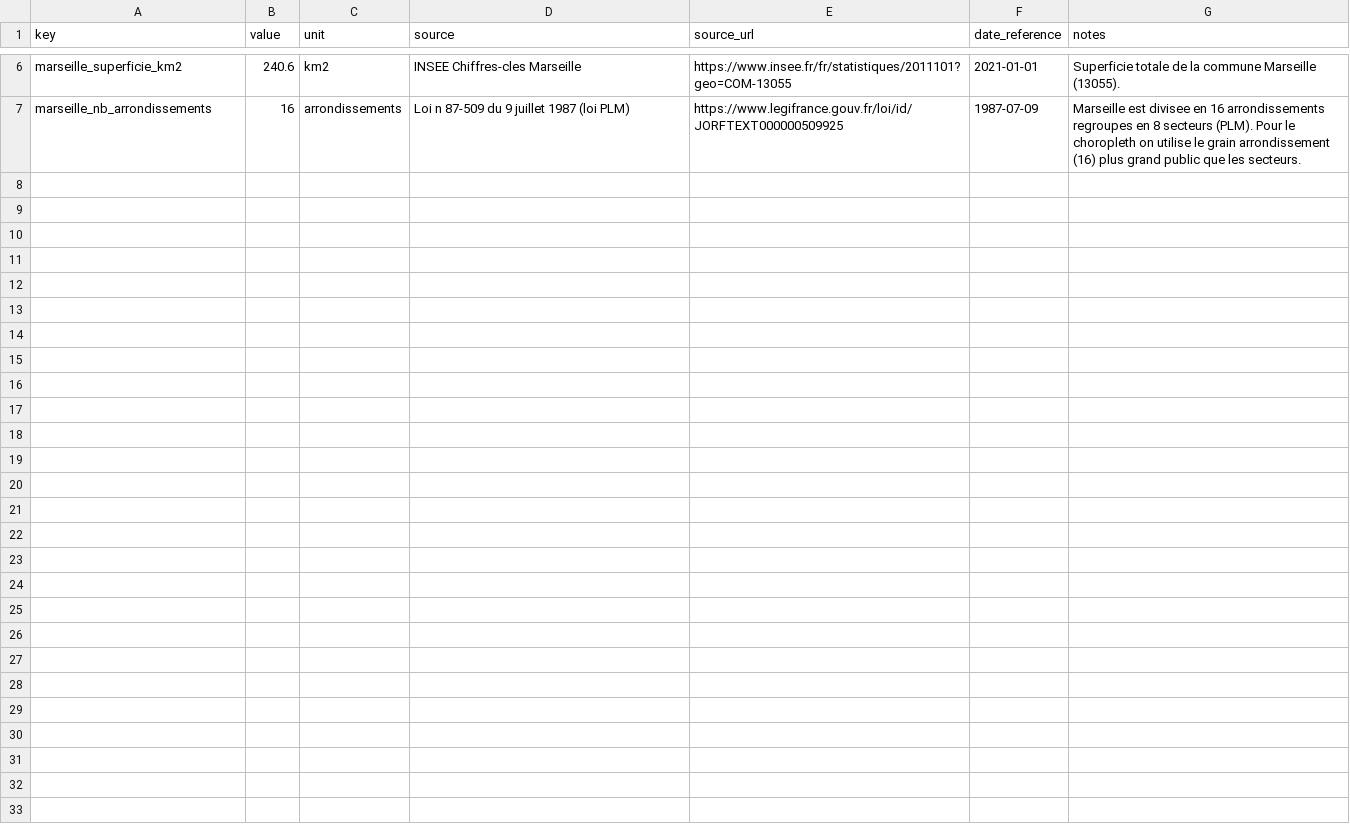
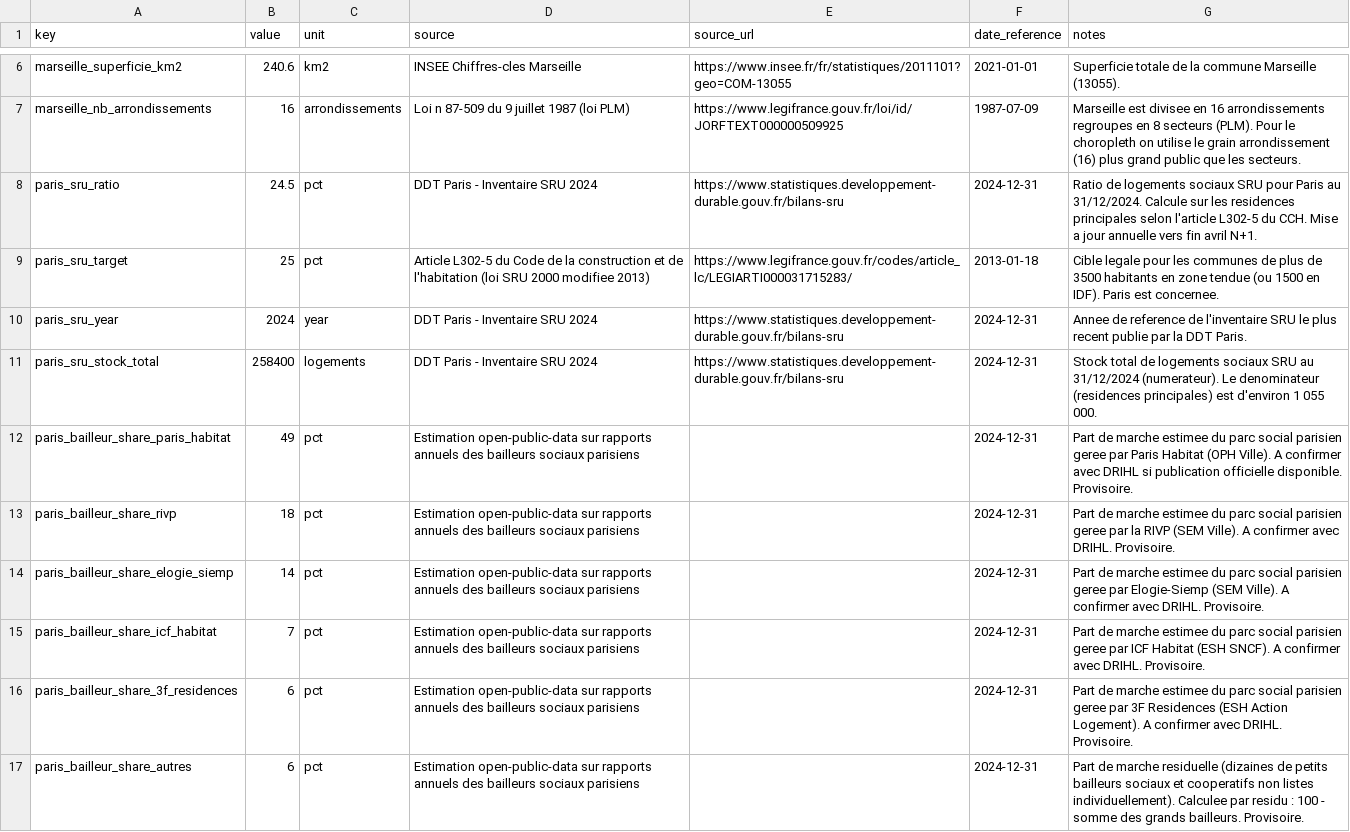
Before and after one commit to Nuttux/open-public-data, a CSV file: pipeline/seeds/seed_city_constants.csv, drawn as a sheet; only a part is shown, gaps mark what is left out; the diff names each change by its address in the sheet, - before the commit and + after, or states it on an @@ line.

```diff
--- a/pipeline/seeds/seed_city_constants.csv
+++ b/pipeline/seeds/seed_city_constants.csv
+row 8: paris_sru_ratio | 24.5 | pct | DDT Paris - Inventaire SRU 2024 | https://www.statistiques.developpement-durable.gouv.fr/bilans-sru | 2024-12-31 | Ratio de logements sociaux SRU pour Paris au 31/12/2024. Calcule sur les residences principales selon l'article L302-5 du CCH. Mise a jour annuelle vers fin avril N+1.
+row 9: paris_sru_target | 25 | pct | Article L302-5 du Code de la construction et de l'habitation (loi SRU 2000 modifiee 2013) | https://www.legifrance.gouv.fr/codes/article_lc/LEGIARTI000031715283/ | 2013-01-18 | Cible legale pour les communes de plus de 3500 habitants en zone tendue (ou 1500 en IDF). Paris est concernee.
+row 10: paris_sru_year | 2024 | year | DDT Paris - Inventaire SRU 2024 | https://www.statistiques.developpement-durable.gouv.fr/bilans-sru | 2024-12-31 | Annee de reference de l'inventaire SRU le plus recent publie par la DDT Paris.
+row 11: paris_sru_stock_total | 258400 | logements | DDT Paris - Inventaire SRU 2024 | https://www.statistiques.developpement-durable.gouv.fr/bilans-sru | 2024-12-31 | Stock total de logements sociaux SRU au 31/12/2024 (numerateur). Le denominateur (residences principales) est d'environ 1 055 000.
+row 12: paris_bailleur_share_paris_habitat | 49 | pct | Estimation open-public-data sur rapports annuels des bailleurs sociaux parisiens |  | 2024-12-31 | Part de marche estimee du parc social parisien geree par Paris Habitat (OPH Ville). A confirmer avec DRIHL si publication officielle disponible. Provisoire.
+row 13: paris_bailleur_share_rivp | 18 | pct | Estimation open-public-data sur rapports annuels des bailleurs sociaux parisiens |  | 2024-12-31 | Part de marche estimee du parc social parisien geree par la RIVP (SEM Ville). A confirmer avec DRIHL. Provisoire.
+row 14: paris_bailleur_share_elogie_siemp | 14 | pct | Estimation open-public-data sur rapports annuels des bailleurs sociaux parisiens |  | 2024-12-31 | Part de marche estimee du parc social parisien geree par Elogie-Siemp (SEM Ville). A confirmer avec DRIHL. Provisoire.
+row 15: paris_bailleur_share_icf_habitat | 7 | pct | Estimation open-public-data sur rapports annuels des bailleurs sociaux parisiens |  | 2024-12-31 | Part de marche estimee du parc social parisien geree par ICF Habitat (ESH SNCF). A confirmer avec DRIHL. Provisoire.
+row 16: paris_bailleur_share_3f_residences | 6 | pct | Estimation open-public-data sur rapports annuels des bailleurs sociaux parisiens |  | 2024-12-31 | Part de marche estimee du parc social parisien geree par 3F Residences (ESH Action Logement). A confirmer avec DRIHL. Provisoire.
+row 17: paris_bailleur_share_autres | 6 | pct | Estimation open-public-data sur rapports annuels des bailleurs sociaux parisiens |  | 2024-12-31 | Part de marche residuelle (dizaines de petits bailleurs sociaux et cooperatifs non listes individuellement). Calculee par residu : 100 - somme des grands bailleurs. Provisoire.
```
Also changed, not shown: 5 other files.
